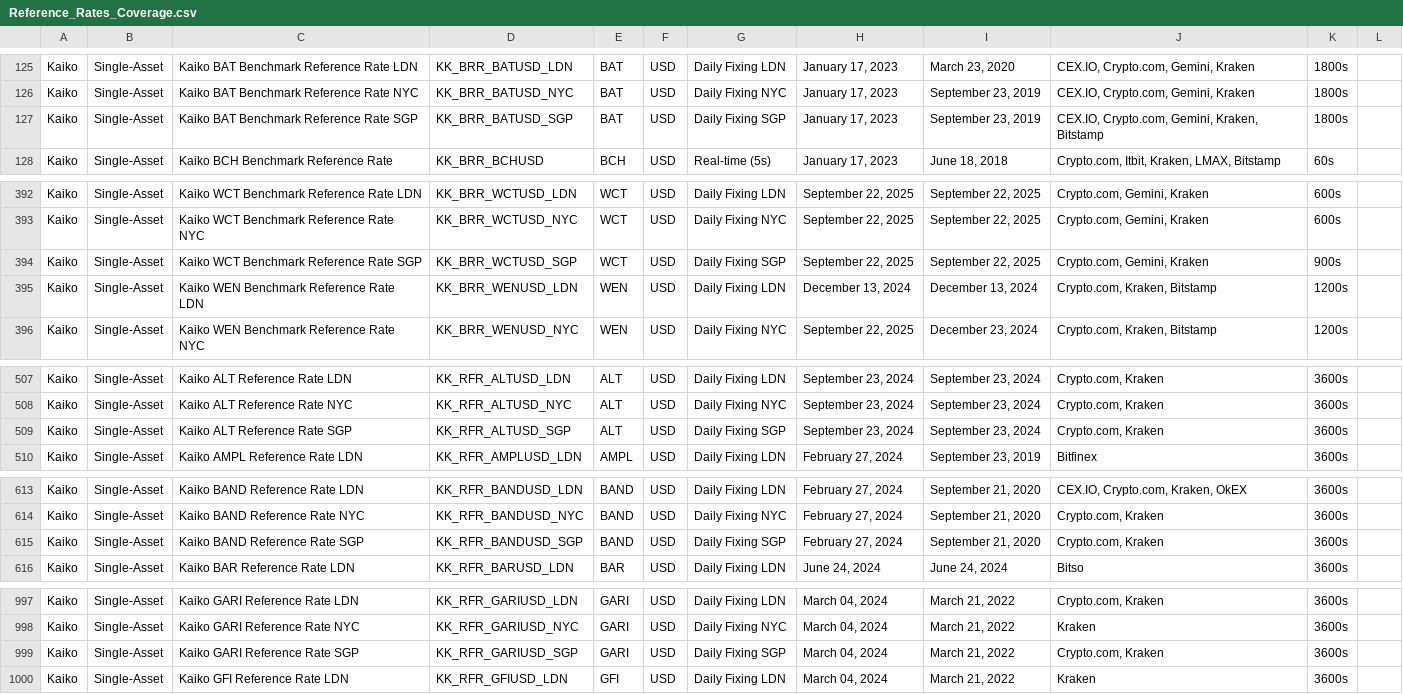
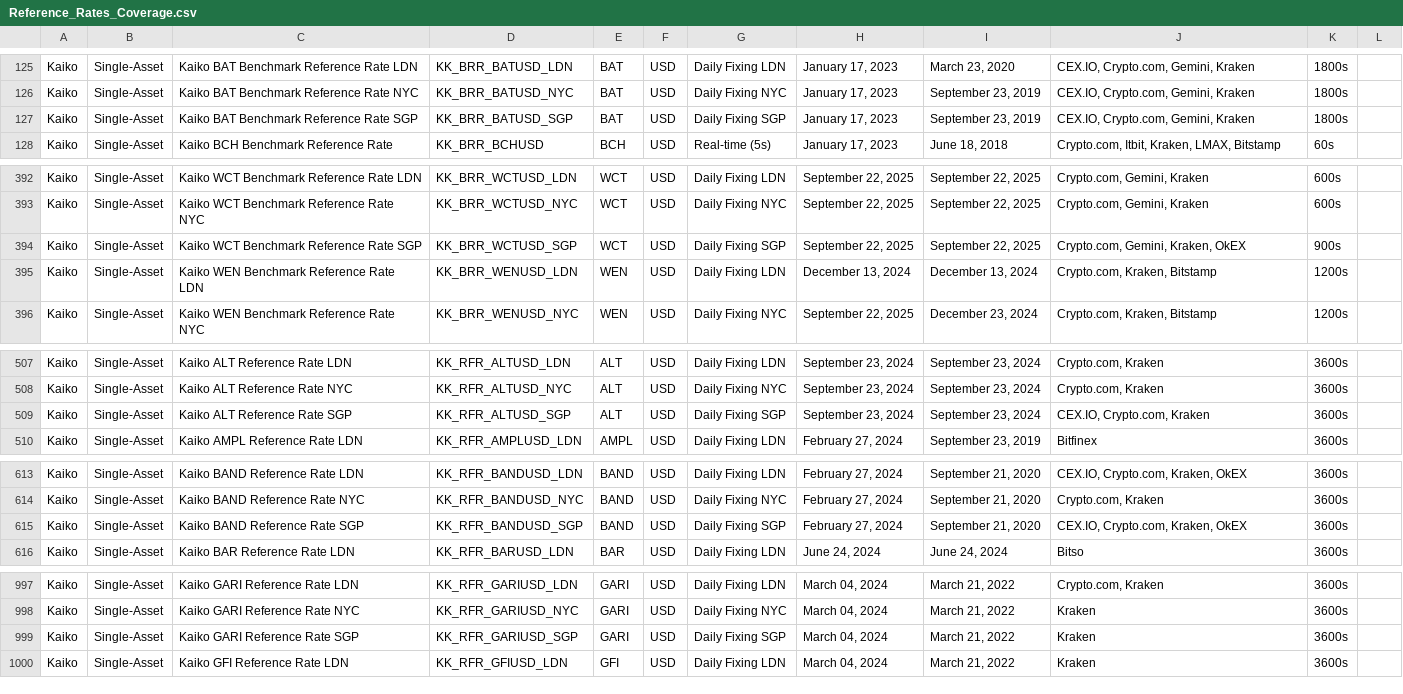
Before and after one commit to rdavill/kaiko_indices_coverage, a CSV file: Reference_Rates_Coverage.csv, drawn as a sheet; only a part is shown, gaps mark what is left out; the diff covers the shown part only.

```diff
--- a/Reference_Rates_Coverage.csv
+++ b/Reference_Rates_Coverage.csv
@@ -126,3 +126,3 @@ Kaiko,Single-Asset,Kaiko BAT Benchmark Reference Rate LDN,KK_BRR_BATUSD_LDN,BAT,
 Kaiko,Single-Asset,Kaiko BAT Benchmark Reference Rate NYC,KK_BRR_BATUSD_NYC,BAT,USD,Daily Fixing NYC,"January 17, 2023","September 23, 2019","CEX.IO, Crypto.com, Gemini, Kraken",1800s,
-Kaiko,Single-Asset,Kaiko BAT Benchmark Reference Rate SGP,KK_BRR_BATUSD_SGP,BAT,USD,Daily Fixing SGP,"January 17, 2023","September 23, 2019","CEX.IO, Crypto.com, Gemini, Kraken, Bitstamp",1800s,
+Kaiko,Single-Asset,Kaiko BAT Benchmark Reference Rate SGP,KK_BRR_BATUSD_SGP,BAT,USD,Daily Fixing SGP,"January 17, 2023","September 23, 2019","CEX.IO, Crypto.com, Gemini, Kraken",1800s,
 Kaiko,Single-Asset,Kaiko BCH Benchmark Reference Rate ,KK_BRR_BCHUSD,BCH,USD,Real-time (5s),"January 17, 2023","June 18, 2018","Crypto.com, Itbit, Kraken, LMAX, Bitstamp",60s,
@@ -393,3 +393,3 @@ Kaiko,Single-Asset,Kaiko WCT Benchmark Reference Rate LDN,KK_BRR_WCTUSD_LDN,WCT,
 Kaiko,Single-Asset,Kaiko WCT Benchmark Reference Rate NYC,KK_BRR_WCTUSD_NYC,WCT,USD,Daily Fixing NYC,"September 22, 2025","September 22, 2025","Crypto.com, Gemini, Kraken",600s,
-Kaiko,Single-Asset,Kaiko WCT Benchmark Reference Rate SGP,KK_BRR_WCTUSD_SGP,WCT,USD,Daily Fixing SGP,"September 22, 2025","September 22, 2025","Crypto.com, Gemini, Kraken",900s,
+Kaiko,Single-Asset,Kaiko WCT Benchmark Reference Rate SGP,KK_BRR_WCTUSD_SGP,WCT,USD,Daily Fixing SGP,"September 22, 2025","September 22, 2025","Crypto.com, Gemini, Kraken, OkEX",900s,
 Kaiko,Single-Asset,Kaiko WEN Benchmark Reference Rate LDN,KK_BRR_WENUSD_LDN,WEN,USD,Daily Fixing LDN,"December 13, 2024","December 13, 2024","Crypto.com, Kraken, Bitstamp",1200s,
@@ -508,3 +508,3 @@ Kaiko,Single-Asset,Kaiko ALT Reference Rate LDN,KK_RFR_ALTUSD_LDN,ALT,USD,Daily
 Kaiko,Single-Asset,Kaiko ALT Reference Rate NYC,KK_RFR_ALTUSD_NYC,ALT,USD,Daily Fixing NYC,"September 23, 2024","September 23, 2024","Crypto.com, Kraken",3600s,
-Kaiko,Single-Asset,Kaiko ALT Reference Rate SGP,KK_RFR_ALTUSD_SGP,ALT,USD,Daily Fixing SGP,"September 23, 2024","September 23, 2024","Crypto.com, Kraken",3600s,
+Kaiko,Single-Asset,Kaiko ALT Reference Rate SGP,KK_RFR_ALTUSD_SGP,ALT,USD,Daily Fixing SGP,"September 23, 2024","September 23, 2024","CEX.IO, Crypto.com, Kraken",3600s,
 Kaiko,Single-Asset,Kaiko AMPL Reference Rate LDN,KK_RFR_AMPLUSD_LDN,AMPL,USD,Daily Fixing LDN,"February 27, 2024","September 23, 2019",Bitfinex,3600s,
@@ -614,3 +614,3 @@ Kaiko,Single-Asset,Kaiko BAND Reference Rate LDN,KK_RFR_BANDUSD_LDN,BAND,USD,Dai
 Kaiko,Single-Asset,Kaiko BAND Reference Rate NYC,KK_RFR_BANDUSD_NYC,BAND,USD,Daily Fixing NYC,"February 27, 2024","September 21, 2020","Crypto.com, Kraken",3600s,
-Kaiko,Single-Asset,Kaiko BAND Reference Rate SGP,KK_RFR_BANDUSD_SGP,BAND,USD,Daily Fixing SGP,"February 27, 2024","September 21, 2020","Crypto.com, Kraken",3600s,
+Kaiko,Single-Asset,Kaiko BAND Reference Rate SGP,KK_RFR_BANDUSD_SGP,BAND,USD,Daily Fixing SGP,"February 27, 2024","September 21, 2020","CEX.IO, Crypto.com, Kraken, OkEX",3600s,
 Kaiko,Single-Asset,Kaiko BAR Reference Rate LDN,KK_RFR_BARUSD_LDN,BAR,USD,Daily Fixing LDN,"June 24, 2024","June 24, 2024",Bitso,3600s,
@@ -998,3 +998,3 @@ Kaiko,Single-Asset,Kaiko GARI Reference Rate LDN,KK_RFR_GARIUSD_LDN,GARI,USD,Dai
 Kaiko,Single-Asset,Kaiko GARI Reference Rate NYC,KK_RFR_GARIUSD_NYC,GARI,USD,Daily Fixing NYC,"March 04, 2024","March 21, 2022",Kraken,3600s,
-Kaiko,Single-Asset,Kaiko GARI Reference Rate SGP,KK_RFR_GARIUSD_SGP,GARI,USD,Daily Fixing SGP,"March 04, 2024","March 21, 2022","Crypto.com, Kraken",3600s,
+Kaiko,Single-Asset,Kaiko GARI Reference Rate SGP,KK_RFR_GARIUSD_SGP,GARI,USD,Daily Fixing SGP,"March 04, 2024","March 21, 2022",Kraken,3600s,
 Kaiko,Single-Asset,Kaiko GFI Reference Rate LDN,KK_RFR_GFIUSD_LDN,GFI,USD,Daily Fixing LDN,"March 04, 2024","March 21, 2022",Kraken,3600s,
```
Also changed, not shown: 5 edited cells elsewhere in this file.
